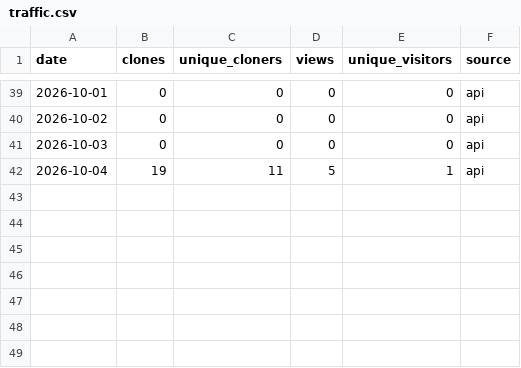
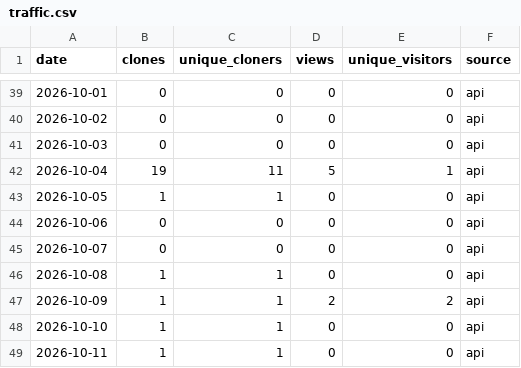
Before and after one commit to hawkaiglai/tanos, a CSV file: traffic.csv, drawn as a sheet; only a part is shown, gaps mark what is left out; the diff names each change by its address in the sheet, - before the commit and + after, or states it on an @@ line.

```diff
--- a/traffic.csv
+++ b/traffic.csv
+row 43: 2026-10-05 | 1 | 1 | 0 | 0 | api
+row 44: 2026-10-06 | 0 | 0 | 0 | 0 | api
+row 45: 2026-10-07 | 0 | 0 | 0 | 0 | api
+row 46: 2026-10-08 | 1 | 1 | 0 | 0 | api
+row 47: 2026-10-09 | 1 | 1 | 2 | 2 | api
+row 48: 2026-10-10 | 1 | 1 | 0 | 0 | api
+row 49: 2026-10-11 | 1 | 1 | 0 | 0 | api
```
Also changed, not shown: paths.csv, 2 other files.
